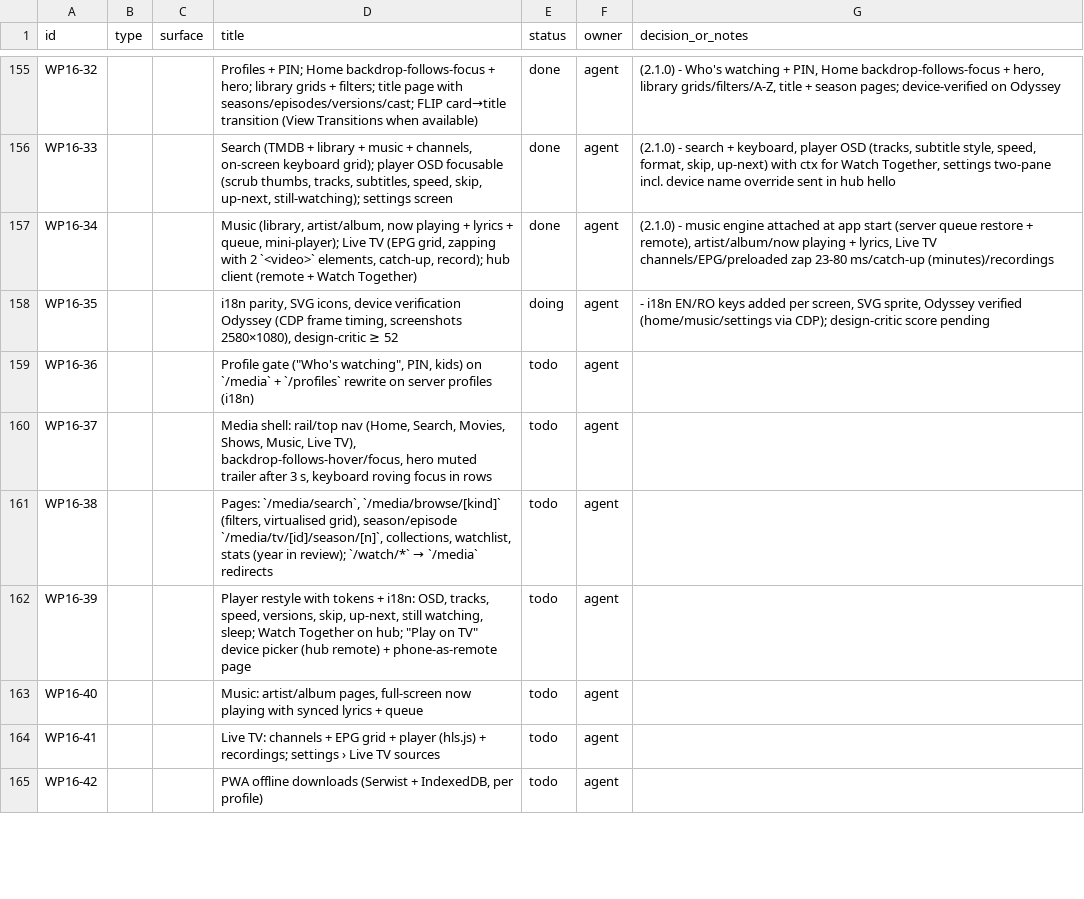
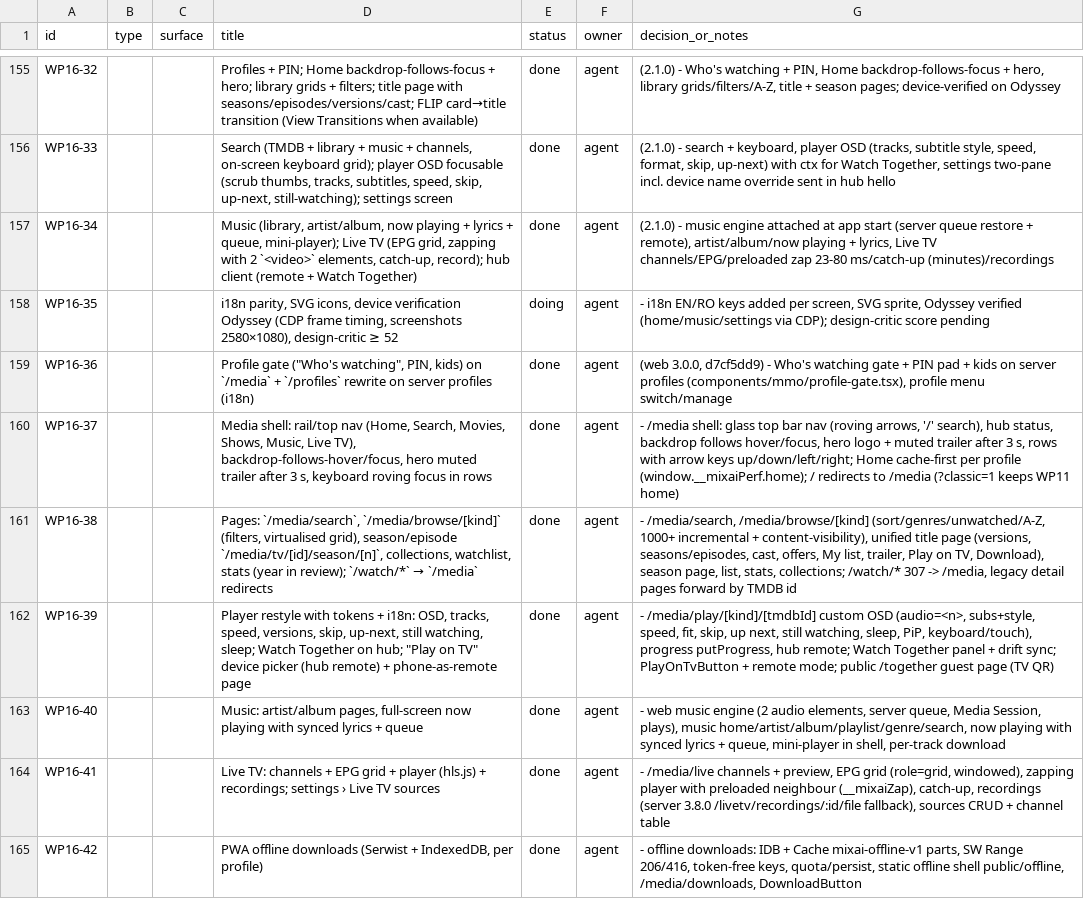
Before and after one commit to dragoscv/mmo, a CSV file: docs/mixai-design-tracker.csv, drawn as a sheet; only a part is shown, gaps mark what is left out; the diff covers the shown part only.

Commit message:
docs(tracker): wp16 web statuses, phone apps scope (d34, d35)
Agent-Session: term-55360
Agent-Purpose: WP16 tracker

```diff
--- a/docs/mixai-design-tracker.csv
+++ b/docs/mixai-design-tracker.csv
@@ -158,8 +158,8 @@ id,type,surface,title,status,owner,decision_or_notes
 "WP16-35","","","i18n parity, SVG icons, device verification Odyssey (CDP frame timing, screenshots 2580×1080), design-critic ≥ 52","doing","agent","- i18n EN/RO keys added per screen, SVG sprite, Odyssey verified (home/music/settings via CDP); design-critic score pending"
-"WP16-36","","","Profile gate (""Who's watching"", PIN, kids) on `/media` + `/profiles` rewrite on server profiles (i18n)","todo","agent",""
-"WP16-37","","","Media shell: rail/top nav (Home, Search, Movies, Shows, Music, Live TV), backdrop-follows-hover/focus, hero muted trailer after 3 s, keyboard roving focus in rows","todo","agent",""
-"WP16-38","","","Pages: `/media/search`, `/media/browse/[kind]` (filters, virtualised grid), season/episode `/media/tv/[id]/season/[n]`, collections, watchlist, stats (year in review); `/watch/*` → `/media` redirects","todo","agent",""
-"WP16-39","","","Player restyle with tokens + i18n: OSD, tracks, speed, versions, skip, up-next, still watching, sleep; Watch Together on hub; ""Play on TV"" device picker (hub remote) + phone-as-remote page","todo","agent",""
-"WP16-40","","","Music: artist/album pages, full-screen now playing with synced lyrics + queue","todo","agent",""
-"WP16-41","","","Live TV: channels + EPG grid + player (hls.js) + recordings; settings › Live TV sources","todo","agent",""
-"WP16-42","","","PWA offline downloads (Serwist + IndexedDB, per profile)","todo","agent",""
+"WP16-36","","","Profile gate (""Who's watching"", PIN, kids) on `/media` + `/profiles` rewrite on server profiles (i18n)","done","agent","(web 3.0.0, d7cf5dd9) - Who's watching gate + PIN pad + kids on server profiles (components/mmo/profile-gate.tsx), profile menu switch/manage"
+"WP16-37","","","Media shell: rail/top nav (Home, Search, Movies, Shows, Music, Live TV), backdrop-follows-hover/focus, hero muted trailer after 3 s, keyboard roving focus in rows","done","agent","- /media shell: glass top bar nav (roving arrows, '/' search), hub status, backdrop follows hover/focus, hero logo + muted trailer after 3 s, rows with arrow keys up/down/left/right; Home cache-first per profile (window.__mixaiPerf.home); / redirects to /media (?classic=1 keeps WP11 home)"
+"WP16-38","","","Pages: `/media/search`, `/media/browse/[kind]` (filters, virtualised grid), season/episode `/media/tv/[id]/season/[n]`, collections, watchlist, stats (year in review); `/watch/*` → `/media` redirects","done","agent","- /media/search, /media/browse/[kind] (sort/genres/unwatched/A-Z, 1000+ incremental + content-visibility), unified title page (versions, seasons/episodes, cast, offers, My list, trailer, Play on TV, Download), season page, list, stats, collections; /watch/* 307 -> /media, legacy detail pages forward by TMDB id"
+"WP16-39","","","Player restyle with tokens + i18n: OSD, tracks, speed, versions, skip, up-next, still watching, sleep; Watch Together on hub; ""Play on TV"" device picker (hub remote) + phone-as-remote page","done","agent","- /media/play/[kind]/[tmdbId] custom OSD (audio=<n>, subs+style, speed, fit, skip, up next, still watching, sleep, PiP, keyboard/touch), progress putProgress, hub remote; Watch Together panel + drift sync; PlayOnTvButton + remote mode; public /together guest page (TV QR)"
+"WP16-40","","","Music: artist/album pages, full-screen now playing with synced lyrics + queue","done","agent","- web music engine (2 audio elements, server queue, Media Session, plays), music home/artist/album/playlist/genre/search, now playing with synced lyrics + queue, mini-player in shell, per-track download"
+"WP16-41","","","Live TV: channels + EPG grid + player (hls.js) + recordings; settings › Live TV sources","done","agent","- /media/live channels + preview, EPG grid (role=grid, windowed), zapping player with preloaded neighbour (__mixaiZap), catch-up, recordings (server 3.8.0 /livetv/recordings/:id/file fallback), sources CRUD + channel table"
+"WP16-42","","","PWA offline downloads (Serwist + IndexedDB, per profile)","done","agent","- offline downloads: IDB + Cache mixai-offline-v1 parts, SW Range 206/416, token-free keys, quota/persist, static offline shell public/offline, /media/downloads, DownloadButton"
```
Also changed, not shown: 4 added rows and 2 edited cells elsewhere in this file, 1 other file.
